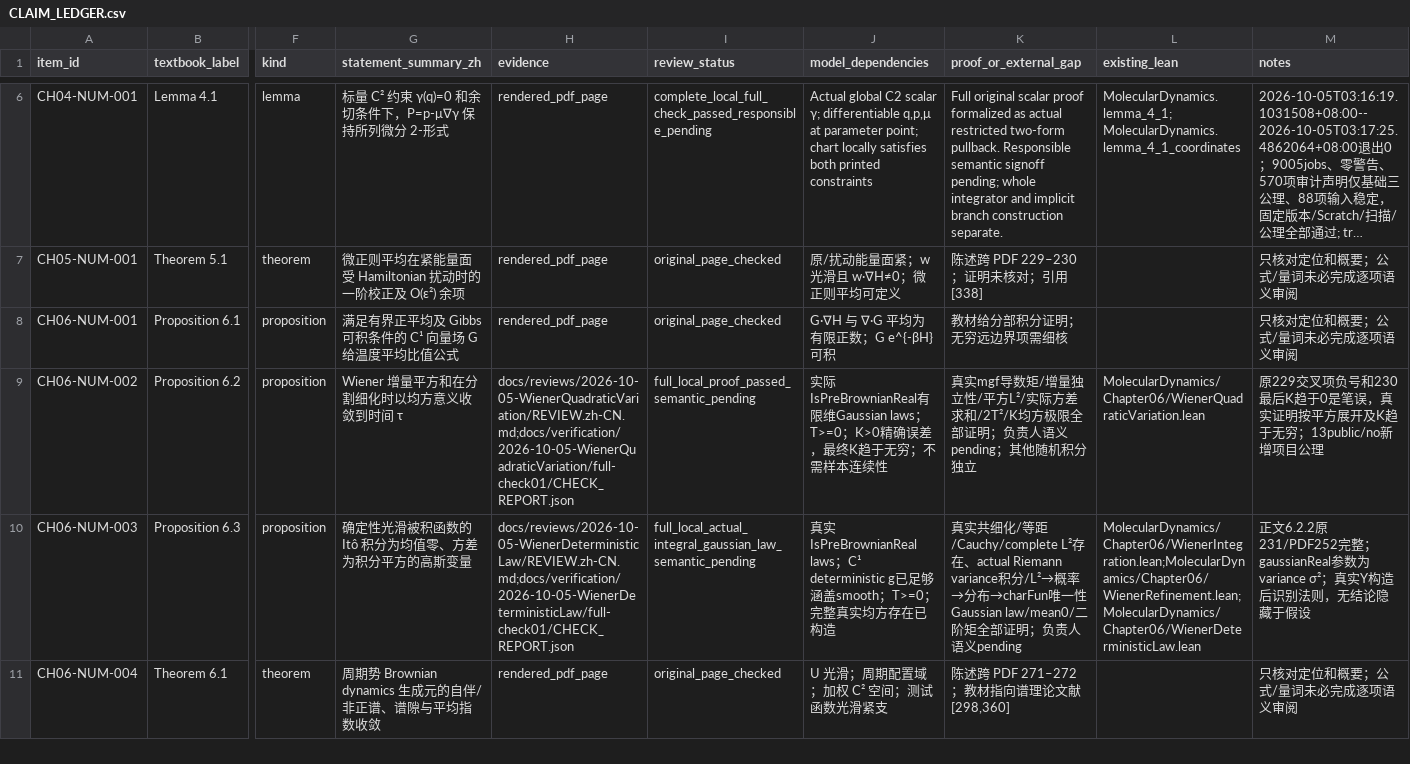
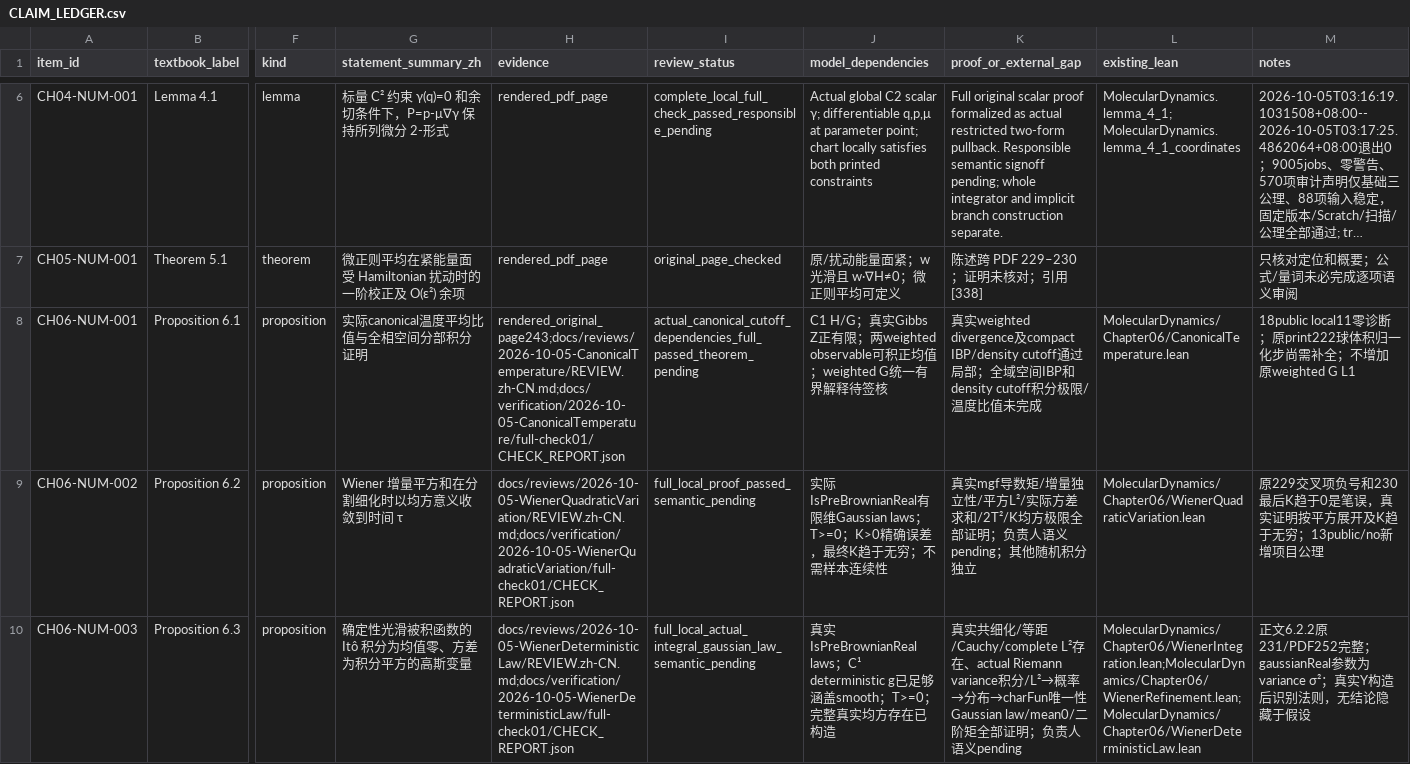
Before and after one commit to zhuanxv-G/MolecularDynamicsFormalization, a CSV file: docs/audits/2026-10-01-initial/CLAIM_LEDGER.csv, drawn as a sheet; only a part is shown, gaps mark what is left out; the shorter side is filled out with more unchanged rows; long unchanged cells end in …; the diff covers the shown part only; the diff names each change by its address in the sheet, - before the commit and + after, or states it on an @@ line.

Commit message:
Prove actual canonical weighted divergence and density cutoff dependencies

```diff
--- a/docs/audits/2026-10-01-initial/CLAIM_LEDGER.csv
+++ b/docs/audits/2026-10-01-initial/CLAIM_LEDGER.csv
-G8 (statement_summary_zh): 满足有界正平均及 Gibbs 可积条件的 C¹ 向量场 G 给温度平均比值公式
+G8 (statement_summary_zh): 实际canonical温度平均比值与全相空间分部积分证明
-H8 (evidence): rendered_pdf_page
+H8 (evidence): rendered_original_page243;docs/reviews/2026-10-05-CanonicalTemperature/REVIEW.zh-CN.md;docs/verification/2026-10-05-CanonicalTemperature/full-check01/CHECK_REPORT.json
-I8 (review_status): original_page_checked
+I8 (review_status): actual_canonical_cutoff_dependencies_full_passed_theorem_pending
-J8 (model_dependencies): G·∇H 与 ∇·G 平均为有限正数；G e^{-βH} 可积
+J8 (model_dependencies): C1 H/G；真实Gibbs Z正有限；两weighted observable可积正均值；weighted G统一有界解释待签核
-K8 (proof_or_external_gap): 教材给分部积分证明；无穷远边界项需细核
+K8 (proof_or_external_gap): 真实weighted divergence及compact IBP/density cutoff通过局部；全域空间IBP和density cutoff积分极限/温度比值未完成
-L8 (existing_lean): (empty)
+L8 (existing_lean): MolecularDynamics/Chapter06/CanonicalTemperature.lean
-M8 (notes): 只核对定位和概要；公式/量词未必完成逐项语义审阅
+M8 (notes): 18public local11零诊断；原print222球体积归一化步尚需补全；不增加原weighted G L1
```
Also changed, not shown: 1 added row elsewhere in this file, docs/NOTATION_INVENTORY.csv, 11 other files.
